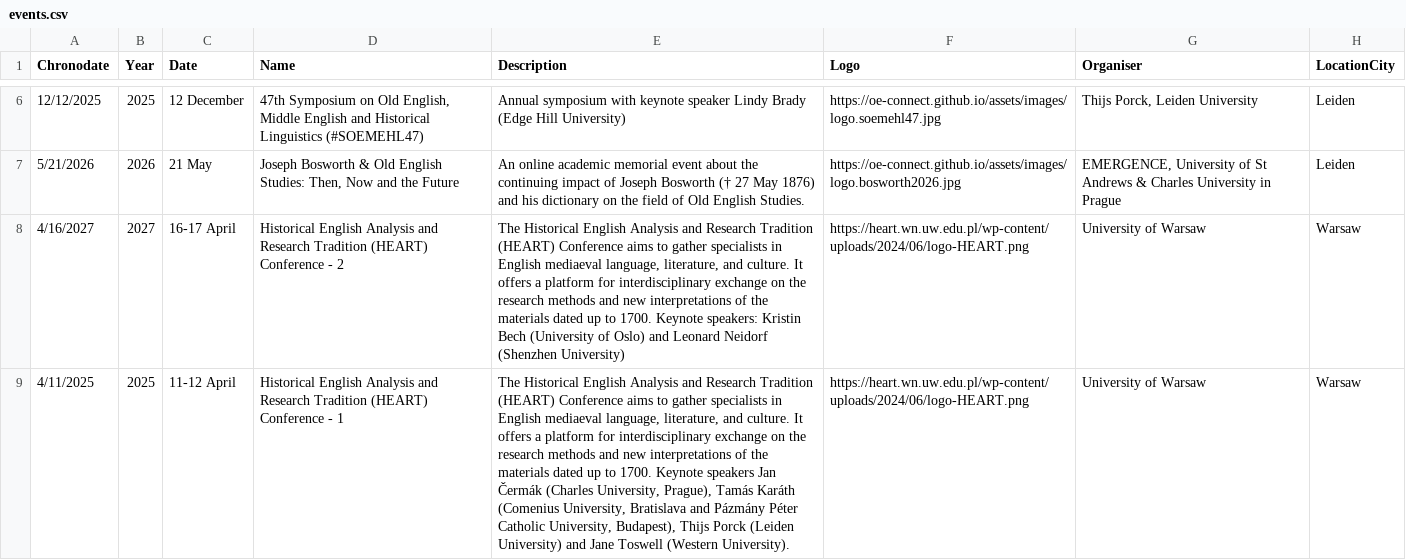
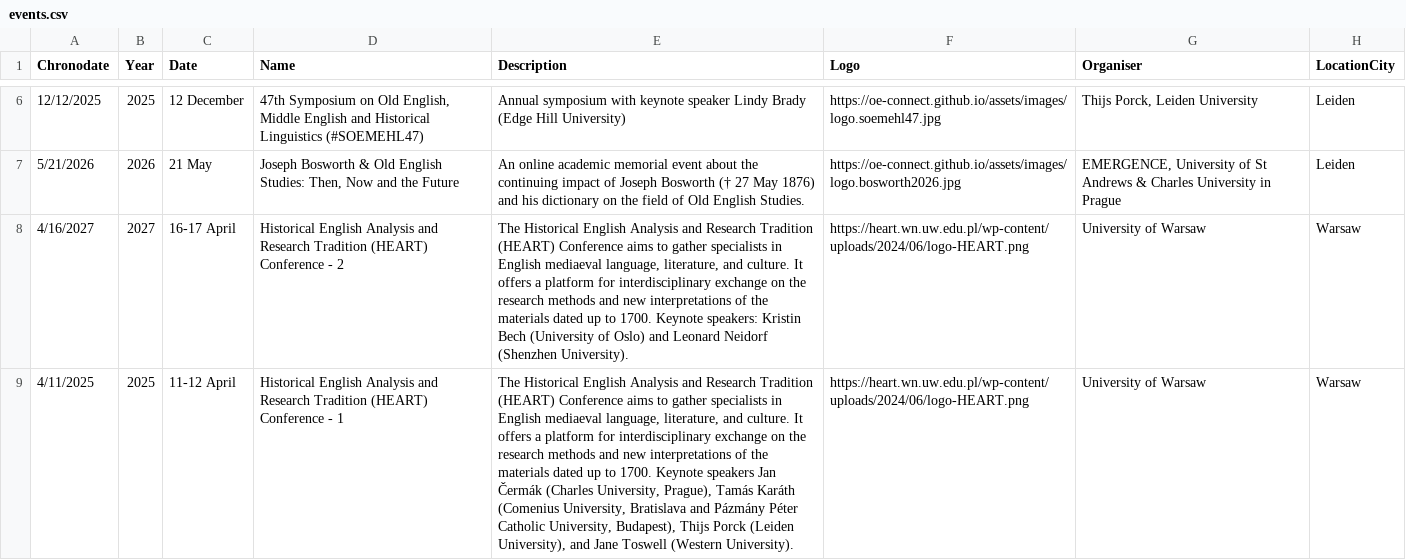
Before and after one commit to OE-CONNECT/oe-connect.github.io, a CSV file: assets/data/events.csv, drawn as a sheet; only a part is shown, gaps mark what is left out; the diff names each change by its address in the sheet, - before the commit and + after, or states it on an @@ line.

Commit message:
Bot-varr Bjarki's heroic feat: update events.csv from Google Sheets

```diff
--- a/assets/data/events.csv
+++ b/assets/data/events.csv
-E8 (Description): …Neidorf (Shenzhen University)
+E8 (Description): …Neidorf (Shenzhen University).
-E9 (Description): …Porck (Leiden University) and Jane…
+E9 (Description): …Porck (Leiden University), and Jane…
```
